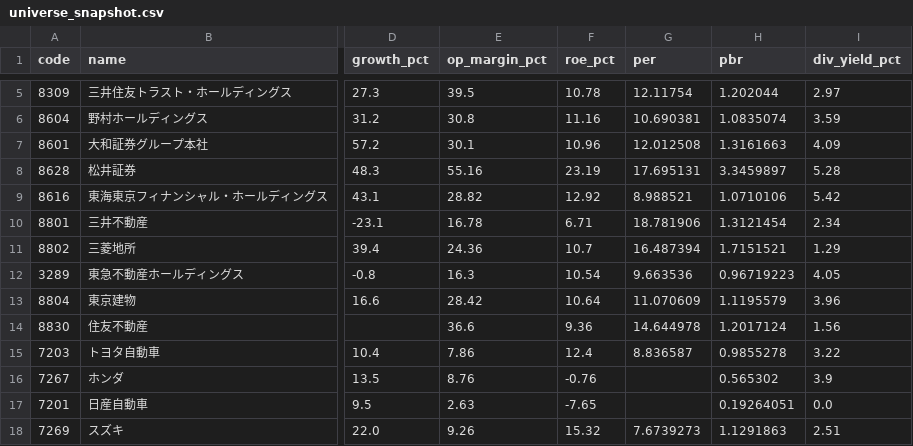
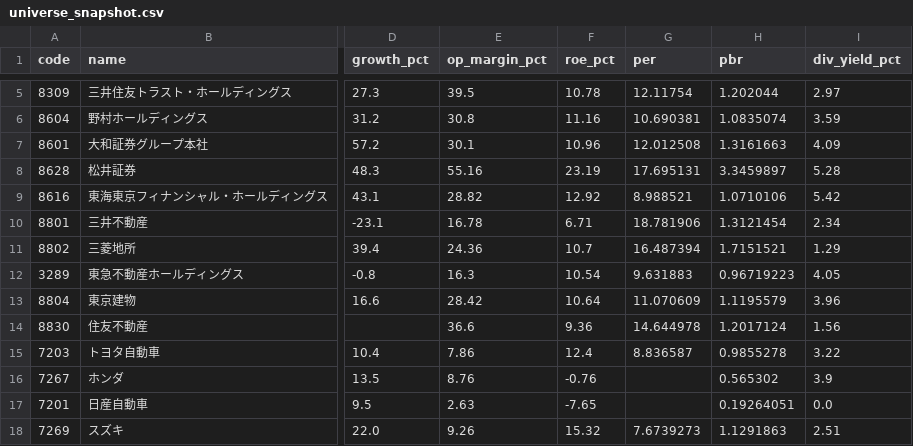
Before and after one commit to hkawkaw-ux/jp-stock-system, a CSV file: app/universe_snapshot.csv, drawn as a sheet; only a part is shown, gaps mark what is left out; the diff names each change by its address in the sheet, - before the commit and + after, or states it on an @@ line.

```diff
--- a/app/universe_snapshot.csv
+++ b/app/universe_snapshot.csv
-G12 (per): 9.663536
+G12 (per): 9.631883
```
Also changed, not shown: 2 other files.
